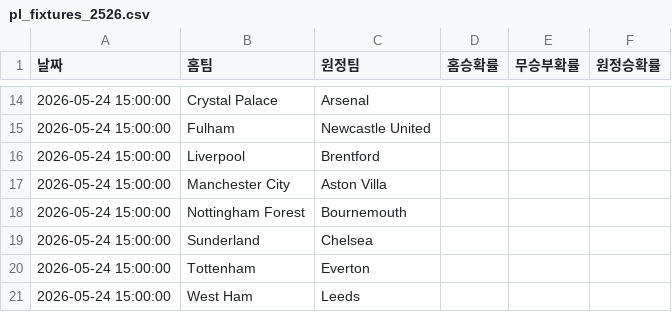
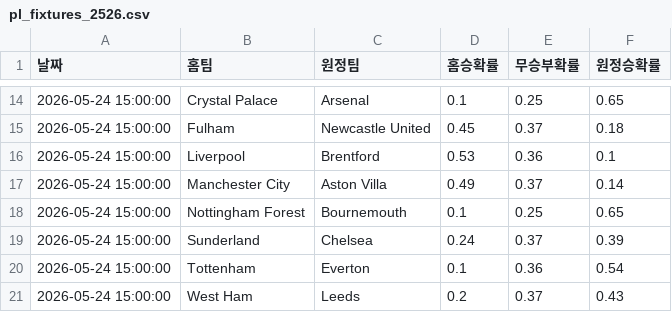
Before and after one commit to balangka/PL-DataHub, a CSV file: data/pl_fixtures_2526.csv, drawn as a sheet; only a part is shown, gaps mark what is left out; the diff covers the shown part only.

```diff
--- a/data/pl_fixtures_2526.csv
+++ b/data/pl_fixtures_2526.csv
@@ -14,8 +14,8 @@
-2026-05-24 15:00:00,Crystal Palace,Arsenal,,,
-2026-05-24 15:00:00,Fulham,Newcastle United,,,
-2026-05-24 15:00:00,Liverpool,Brentford,,,
-2026-05-24 15:00:00,Manchester City,Aston Villa,,,
-2026-05-24 15:00:00,Nottingham Forest,Bournemouth,,,
-2026-05-24 15:00:00,Sunderland,Chelsea,,,
-2026-05-24 15:00:00,Tottenham,Everton,,,
-2026-05-24 15:00:00,West Ham,Leeds,,,
+2026-05-24 15:00:00,Crystal Palace,Arsenal,0.1,0.25,0.65
+2026-05-24 15:00:00,Fulham,Newcastle United,0.45,0.37,0.18
+2026-05-24 15:00:00,Liverpool,Brentford,0.53,0.36,0.1
+2026-05-24 15:00:00,Manchester City,Aston Villa,0.49,0.37,0.14
+2026-05-24 15:00:00,Nottingham Forest,Bournemouth,0.1,0.25,0.65
+2026-05-24 15:00:00,Sunderland,Chelsea,0.24,0.37,0.39
+2026-05-24 15:00:00,Tottenham,Everton,0.1,0.36,0.54
+2026-05-24 15:00:00,West Ham,Leeds,0.2,0.37,0.43
```
Also changed, not shown: 36 edited cells elsewhere in this file.
